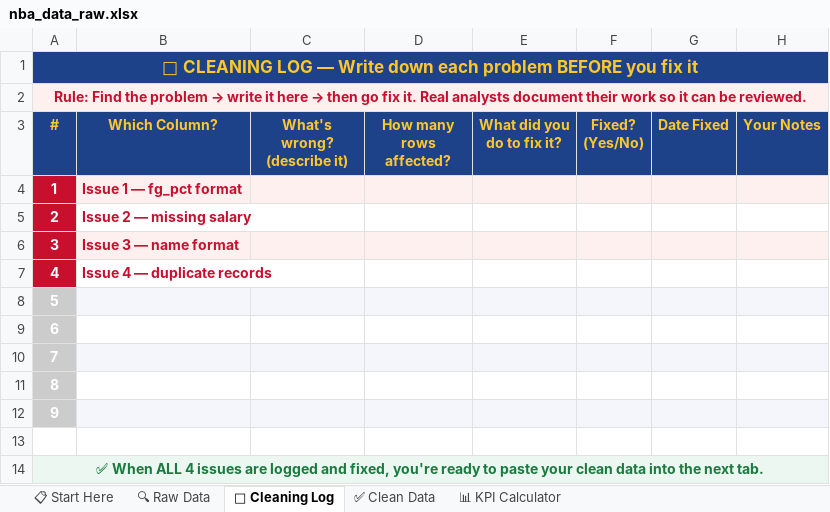
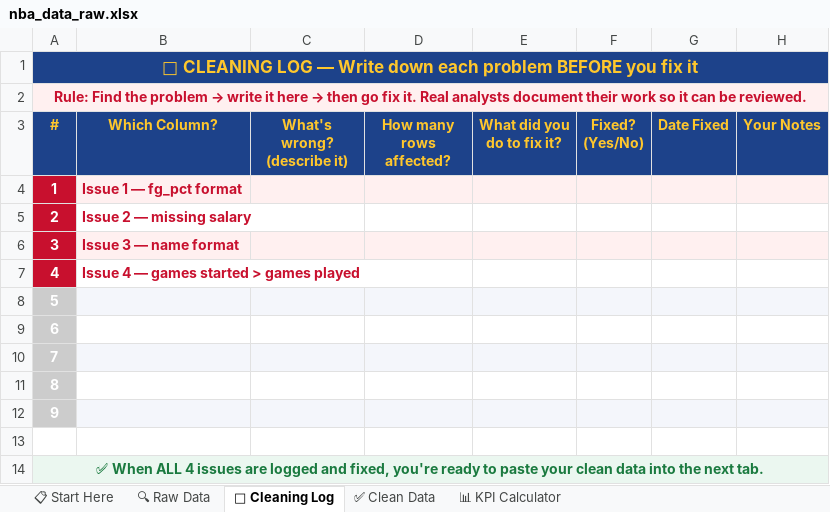
Before and after one commit to Aberdeen-Advisors/nba-analytics-assignment, an Excel workbook: nba_data_raw.xlsx, sheet 🧹 Cleaning Log, drawn as a sheet; values as stored, in another font and other column widths than the file's, no borders; the diff names each change by its address in the sheet, - before the commit and + after, or states it on an @@ line.

```diff
--- a/nba_data_raw.xlsx (sheet 🧹 Cleaning Log)
+++ b/nba_data_raw.xlsx (sheet 🧹 Cleaning Log)
-B7 (Which Column?): Issue 4 — duplicate records
+B7 (Which Column?): Issue 4 — games started > games played
```
